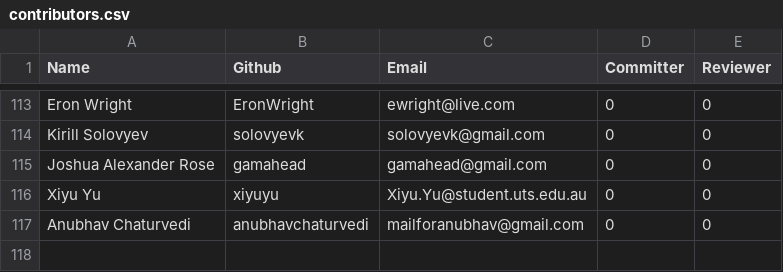
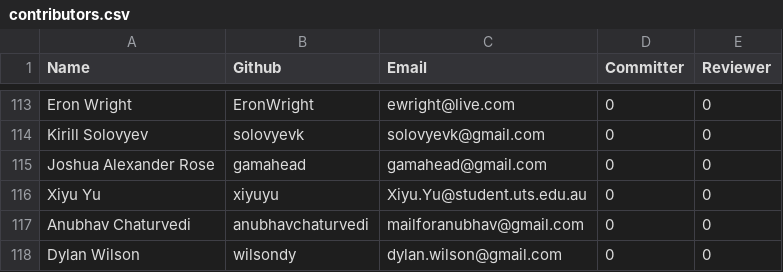
Before and after one commit to rhyolight/numenta.org, a CSV file: resources/contributors.csv, drawn as a sheet; only a part is shown, gaps mark what is left out; the diff names each change by its address in the sheet, - before the commit and + after, or states it on an @@ line.

Commit message:
Added contributor

```diff
--- a/resources/contributors.csv
+++ b/resources/contributors.csv
+row 118: Dylan Wilson | wilsondy | dylan.wilson@gmail.com | 0 | 0
```
